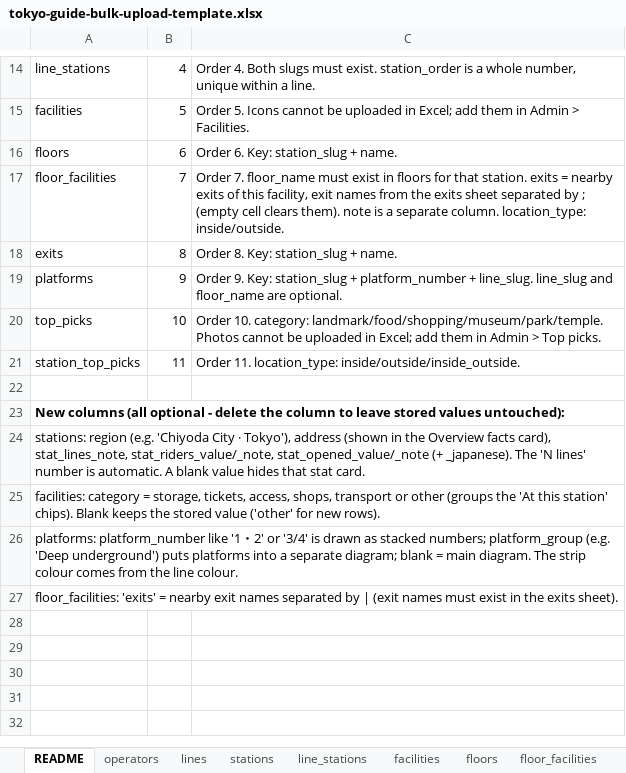
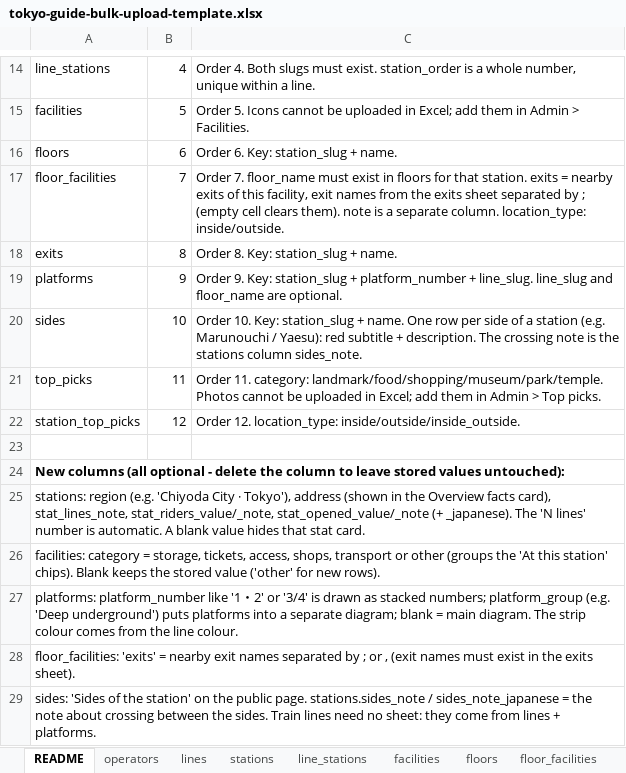
Before and after one commit to bikashgrg1995-04/tokyo-station-guide, an Excel workbook: public/templates/tokyo-guide-bulk-upload-template.xlsx, sheet README, drawn as a sheet; only a part is shown, gaps mark what is left out; values as stored, in another font and other column widths than the file's, no borders; addresses are those after the commit; the diff names each change by its address in the sheet, - before the commit and + after, or states it on an @@ line.

```diff
--- a/public/templates/tokyo-guide-bulk-upload-template.xlsx (sheet README)
+++ b/public/templates/tokyo-guide-bulk-upload-template.xlsx (sheet README)
+row 20: sides | 10 | Order 10. Key: station_slug + name. One row per side of a station (e.g. Marunouchi / Yaesu): red subtitle + description. The crossing note is the stations column sides_note.
-B21: 10
+B21: 11
-C21: Order 10. category: landmark/food/shopping/museum/park/temple.…
+C21: Order 11. category: landmark/food/shopping/museum/park/temple.…
-B22: 11
+B22: 12
-C22: Order 11. location_type: inside/outside/inside_outside.
+C22: Order 12. location_type: inside/outside/inside_outside.
-A28: …separated by | (exit names…
+A28: …separated by ; or , (exit names…
+row 29: sides: 'Sides of the station' on the public page. stations.sides_note / sides_note_japanese = the note about crossing between the sides. Train lines need no sheet: they come from lines + platforms.
```
Also changed, not shown: sheet stations, other sheet tabs, 4 other files.
